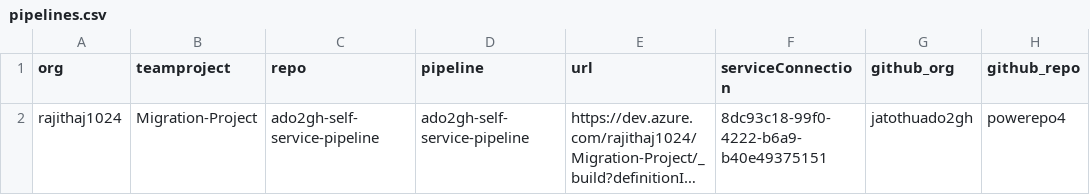
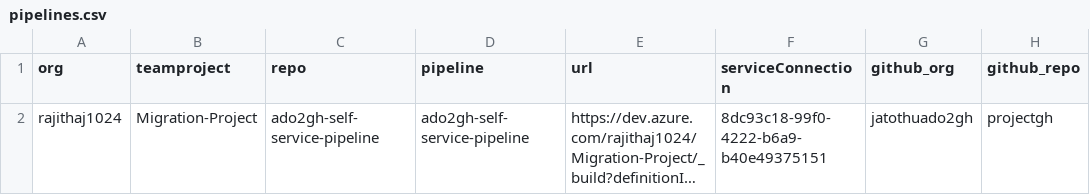
Before and after one commit to jatothuado2gh/demogh, a CSV file: bash/pipelines.csv, drawn as a sheet; long unchanged cells end in …; the diff names each change by its address in the sheet, - before the commit and + after, or states it on an @@ line.

Commit message:
Update pipelines.csv

```diff
--- a/bash/pipelines.csv
+++ b/bash/pipelines.csv
-H2 (github_repo): powerepo4
+H2 (github_repo): projectgh
```
